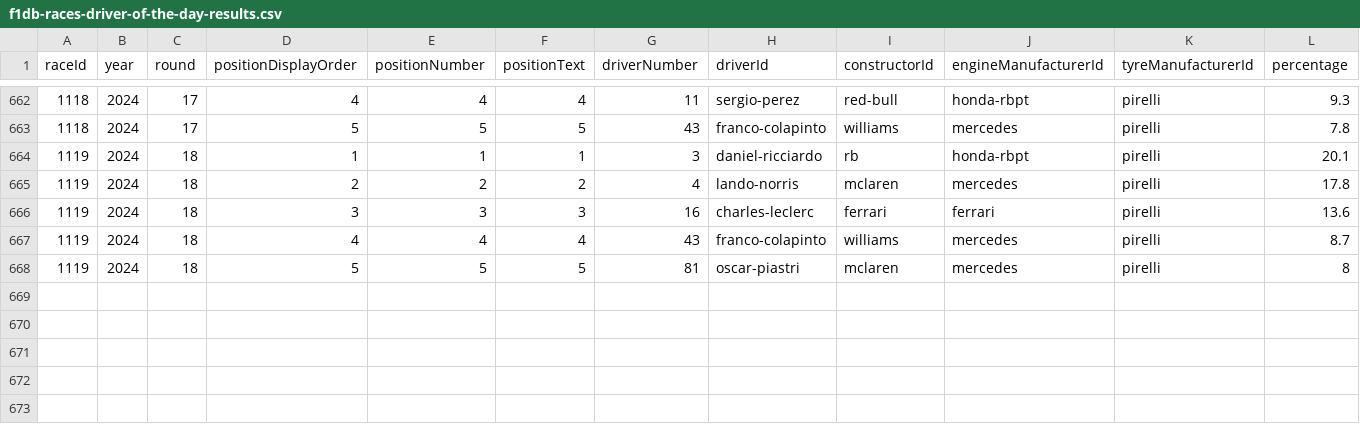
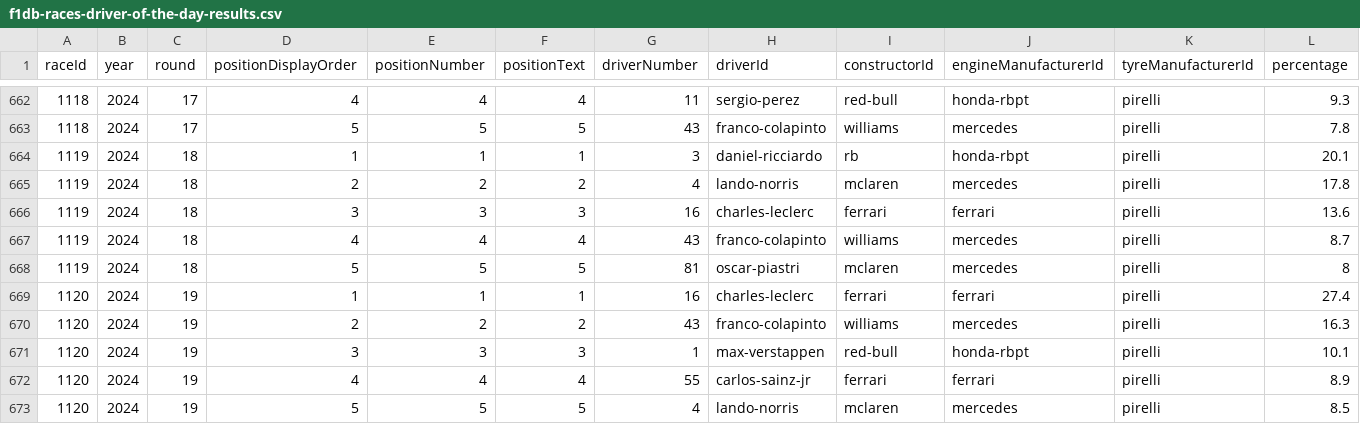
Before and after one commit to BoBeauf/formula_one, a CSV file: f1db-csv/f1db-races-driver-of-the-day-results.csv, drawn as a sheet; only a part is shown, gaps mark what is left out; the diff names each change by its address in the sheet, - before the commit and + after, or states it on an @@ line.

```diff
--- a/f1db-csv/f1db-races-driver-of-the-day-results.csv
+++ b/f1db-csv/f1db-races-driver-of-the-day-results.csv
+row 669: 1120 | 2024 | 19 | 1 | 1 | 1 | 16 | charles-leclerc | ferrari | ferrari | pirelli | 27.4
+row 670: 1120 | 2024 | 19 | 2 | 2 | 2 | 43 | franco-colapinto | williams | mercedes | pirelli | 16.3
+row 671: 1120 | 2024 | 19 | 3 | 3 | 3 | 1 | max-verstappen | red-bull | honda-rbpt | pirelli | 10.1
+row 672: 1120 | 2024 | 19 | 4 | 4 | 4 | 55 | carlos-sainz-jr | ferrari | ferrari | pirelli | 8.9
+row 673: 1120 | 2024 | 19 | 5 | 5 | 5 | 4 | lando-norris | mclaren | mercedes | pirelli | 8.5
```
Also changed, not shown: f1db-csv/f1db-constructors.csv, f1db-csv/f1db-drivers-family-relationships.csv, 25 other files.
